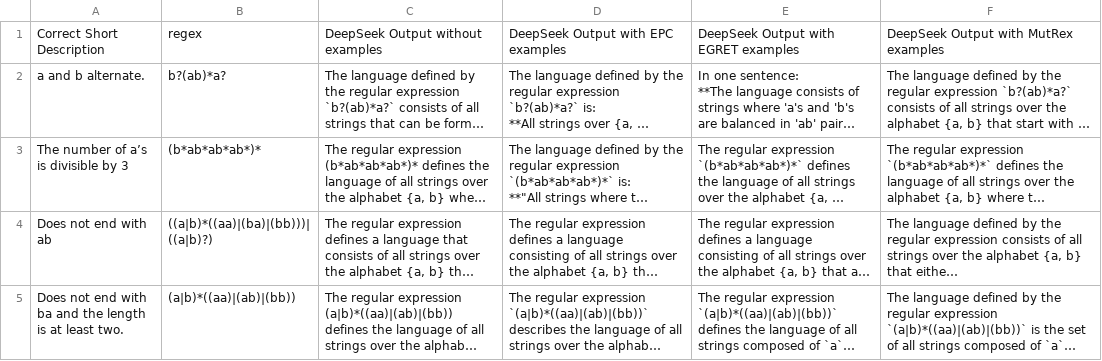
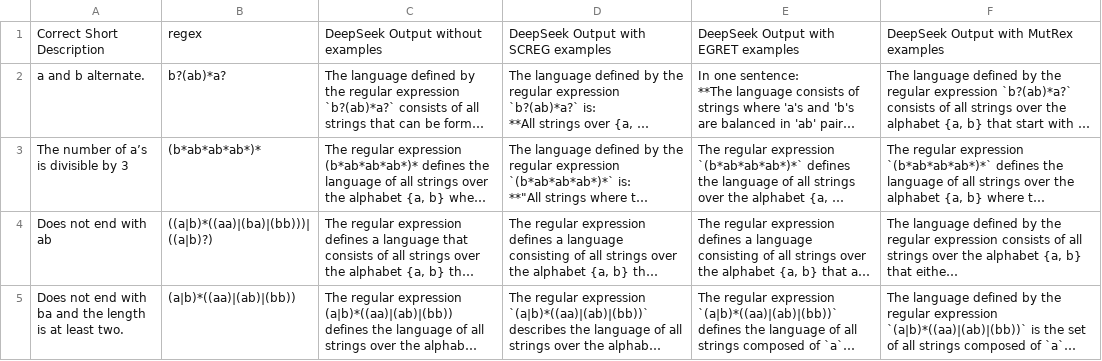
Before and after one commit to lmh1024-dev/Coverage, a CSV file: Data/LLM_result/LLM_interpreting/DeepSeek-v3.csv, drawn as a sheet; only a part is shown; long unchanged cells end in …; the diff names each change by its address in the sheet, - before the commit and + after, or states it on an @@ line.

Commit message:
update Data

```diff
--- a/Data/LLM_result/LLM_interpreting/DeepSeek-v3.csv
+++ b/Data/LLM_result/LLM_interpreting/DeepSeek-v3.csv
-D1: DeepSeek Output with EPC examples
+D1: DeepSeek Output with SCREG examples
```
Also changed, not shown: Data/LLM_result/LLM_interpreting/GPT-4o.csv, 10 other files.
